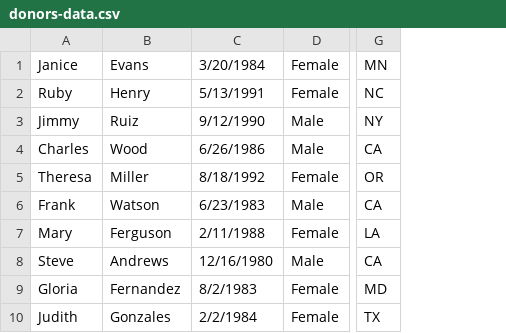
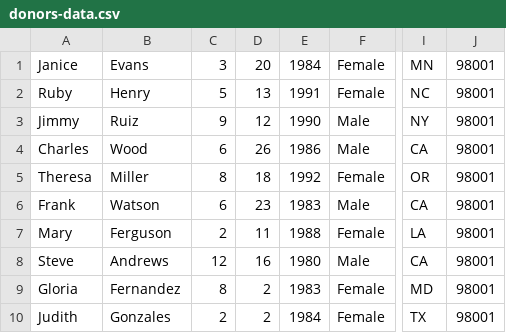
Before and after one commit to teraliv/agilepeachteam, a CSV file: helping-hands/src/files/donors-data.csv, drawn as a sheet; only a part is shown, gaps mark what is left out; removed rows and columns are numbered as before the commit, all else as after; the diff names each change by its address in the sheet, - before the commit and + after, or states it on an @@ line.

Commit message:
implemented: class to read donors and recipients data from a file

```diff
--- a/helping-hands/src/files/donors-data.csv
+++ b/helping-hands/src/files/donors-data.csv
-column C, rows 1-10: 3/20/1984 | 5/13/1991 | 9/12/1990 | 6/26/1986 | 8/18/1992 | 6/23/1983 | 2/11/1988 | 12/16/1980 | 8/2/1983 | 2/2/1984
+column C, rows 1-10: 3 | 5 | 9 | 6 | 8 | 6 | 2 | 12 | 8 | 2
+column D, rows 1-10: 20 | 13 | 12 | 26 | 18 | 23 | 11 | 16 | 2 | 2
+column E, rows 1-10: 1984 | 1991 | 1990 | 1986 | 1992 | 1983 | 1988 | 1980 | 1983 | 1984
+column J, rows 1-10: all 98001
```
Also changed, not shown: helping-hands/src/files/recipients-data.csv, 2 other files.
